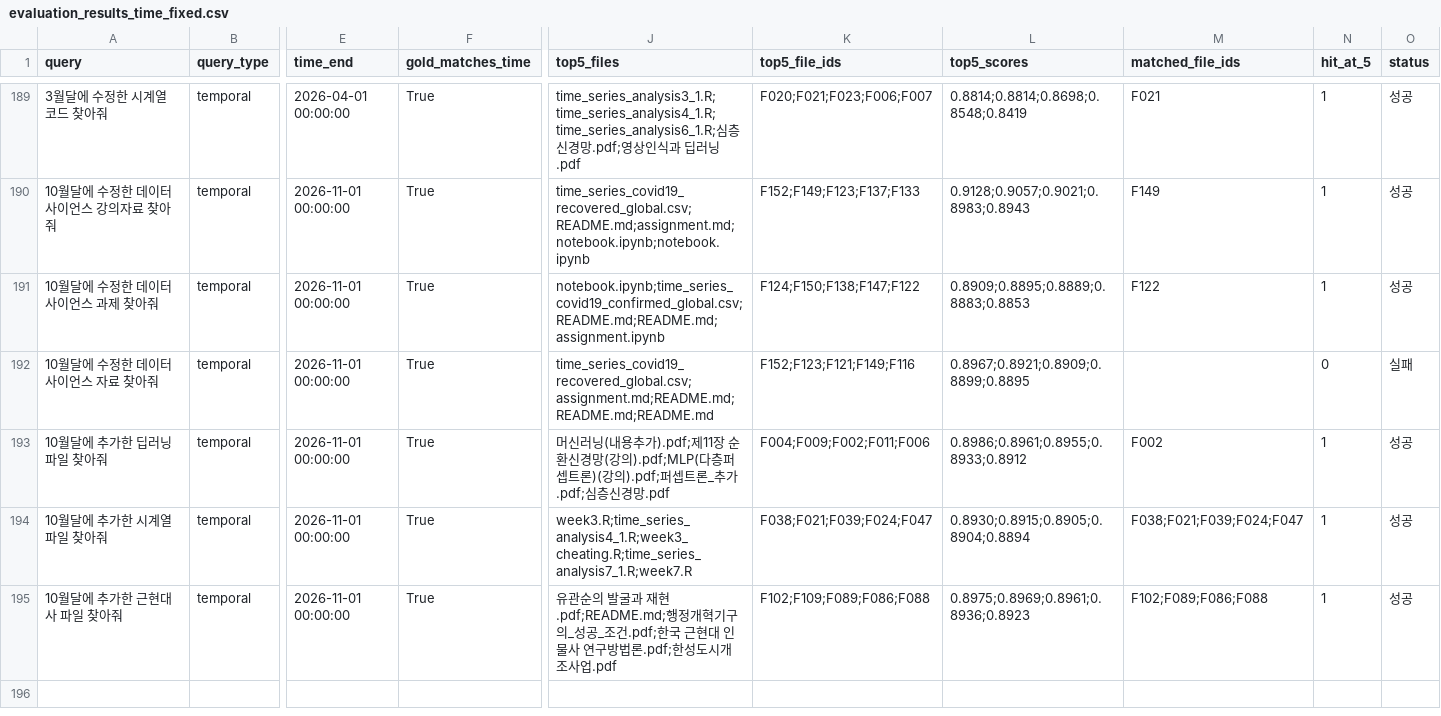
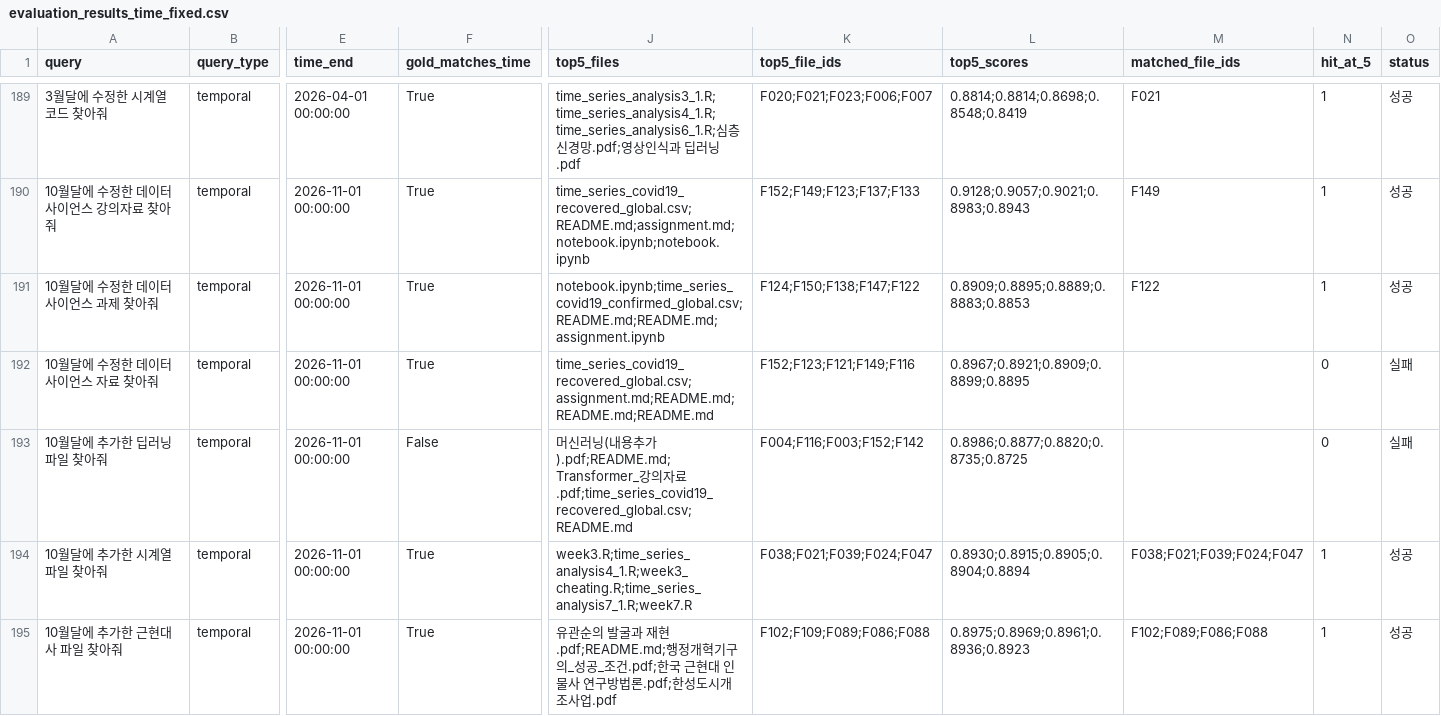
Before and after one commit to eunkyo00/AI-X, a CSV file: Role01/evaluation_results_time_fixed.csv, drawn as a sheet; only a part is shown, gaps mark what is left out; the diff names each change by its address in the sheet, - before the commit and + after, or states it on an @@ line.

```diff
--- a/Role01/evaluation_results_time_fixed.csv
+++ b/Role01/evaluation_results_time_fixed.csv
-F193 (gold_matches_time): True
+F193 (gold_matches_time): False
-J193 (top5_files): …내용추가).pdf;제11장 순환신경망(강의).pdf;MLP(다층퍼셉트론)(강의).pdf;퍼셉트론_추가.pdf;심층신경망.pdf
+J193 (top5_files): …내용추가).pdf;README.md;Transformer_강의자료.pdf;time_series_covid19_recovered_global.csv;README.md
-K193 (top5_file_ids): F004;F009;F002;F011;F006
+K193 (top5_file_ids): F004;F116;F003;F152;F142
-L193 (top5_scores): 0.8986;0.8961;0.8955;0.8933;0.8912
+L193 (top5_scores): 0.8986;0.8877;0.8820;0.8735;0.8725
-M193 (matched_file_ids): F002
+M193 (matched_file_ids): (empty)
-N193 (hit_at_5): 1
+N193 (hit_at_5): 0
-O193 (status): 성공
+O193 (status): 실패
```
Also changed, not shown: 4 other files.
